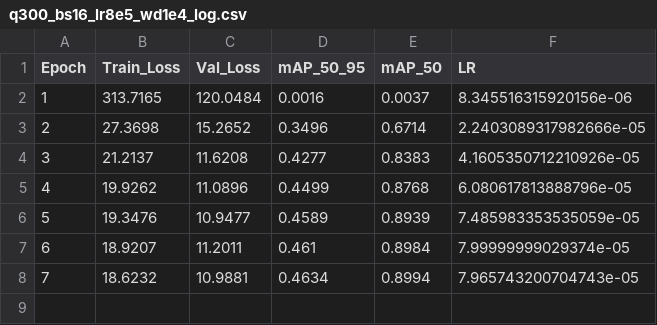
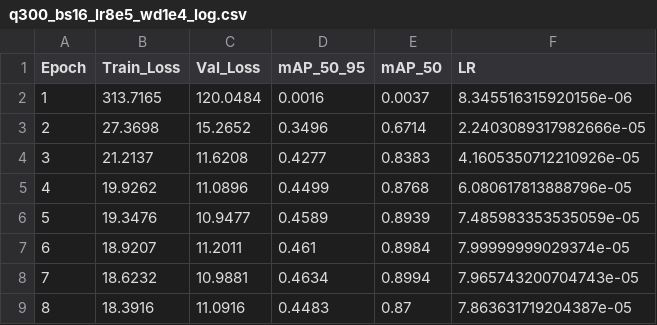
Before and after one commit to RayhanHaqi/visual_recognition-hw2, a CSV file: log/q300_bs16_lr8e5_wd1e4_log.csv, drawn as a sheet; the diff names each change by its address in the sheet, - before the commit and + after, or states it on an @@ line.

```diff
--- a/log/q300_bs16_lr8e5_wd1e4_log.csv
+++ b/log/q300_bs16_lr8e5_wd1e4_log.csv
+row 9: 8 | 18.3916 | 11.0916 | 0.4483 | 0.87 | 7.863631719204387e-05
```
Also changed, not shown: 2 other files.
